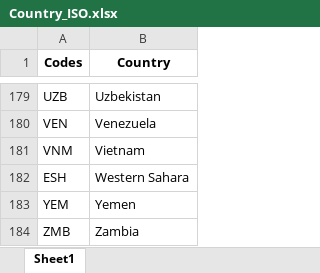
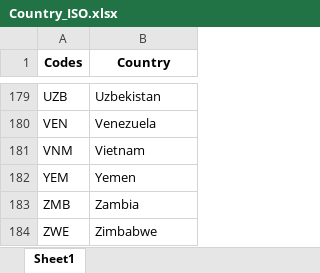
Before and after one commit to bharathngowda/COVID_19_Dashboard, an Excel workbook: Country_ISO.xlsx, sheet Sheet1, drawn as a sheet; only a part is shown, gaps mark what is left out; the shorter side is filled out with more unchanged rows; values as stored, in another font and other column widths than the file's, no borders; the diff names each change by its address in the sheet, - before the commit and + after, or states it on an @@ line.

Commit message:
Add files via upload

```diff
--- a/Country_ISO.xlsx (sheet Sheet1)
+++ b/Country_ISO.xlsx (sheet Sheet1)
-row 182: ESH | Western Sahara
```
